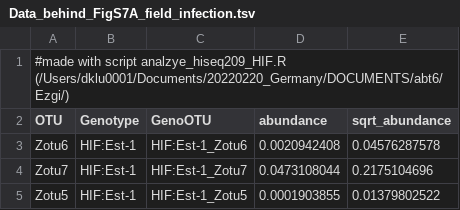
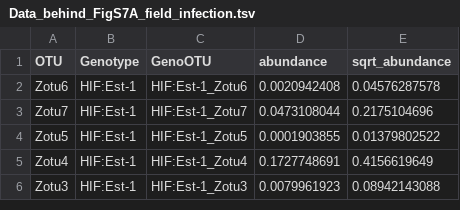
Before and after one commit to derekLS1/ACD6_in_the_field, a TSV file: Data_behind_FigS7A_field_infection.tsv, drawn as a sheet; only a part is shown; the shorter side is filled out with more unchanged rows; the diff names each change by its address in the sheet, - before the commit and + after, or states it on an @@ line.

Commit message:
Update Data_behind_FigS7A_field_infection.tsv

```diff
--- a/Data_behind_FigS7A_field_infection.tsv
+++ b/Data_behind_FigS7A_field_infection.tsv
-row 1: #made with script analzye_hiseq209_HIF.R (/Users/dklu0001/Documents/20220220_Germany/DOCUMENTS/abt6/Ezgi/)
```
